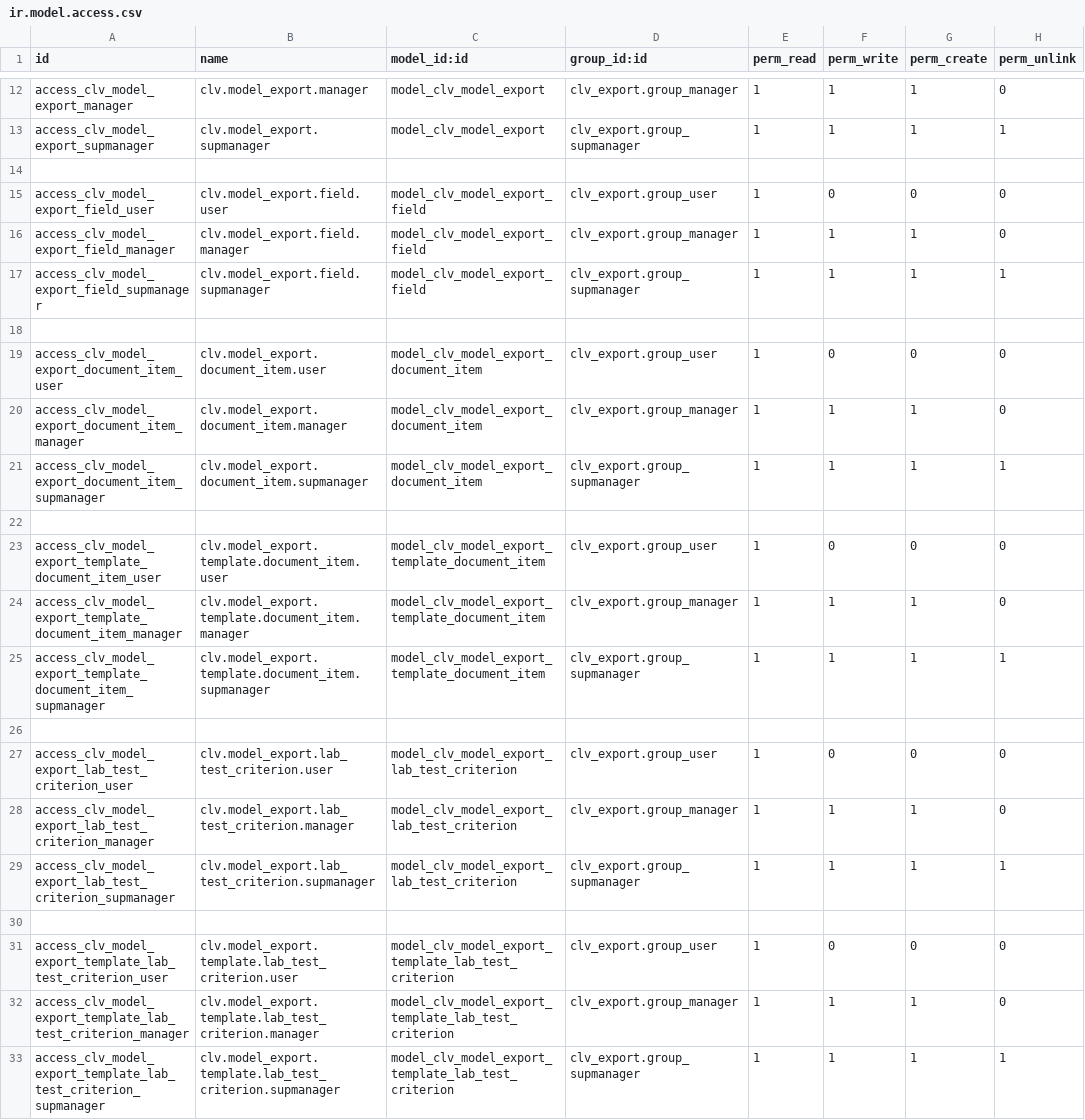
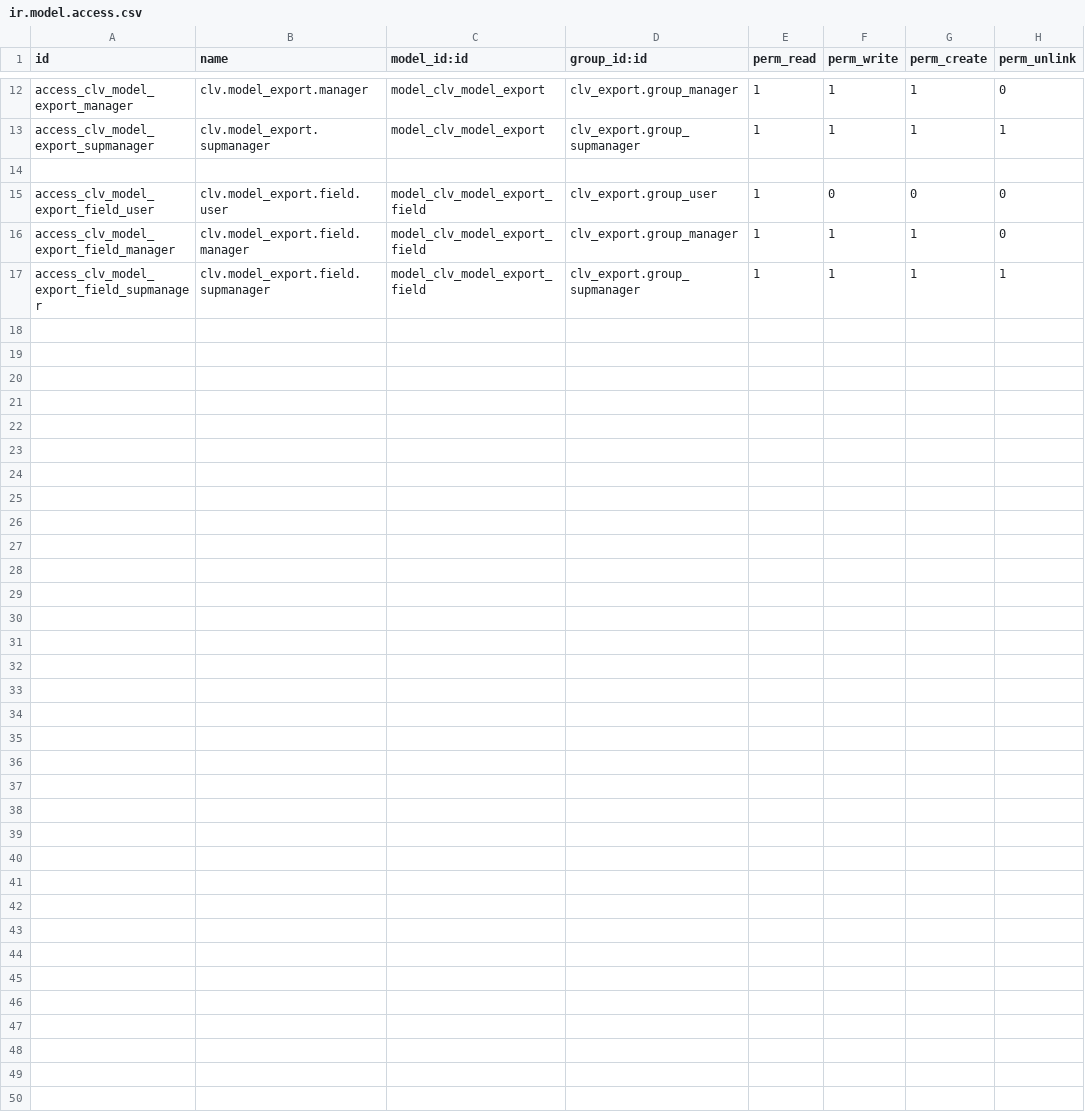
Before and after one commit to CLVsol/clvsol_odoo_addons, a CSV file: clv_export/security/ir.model.access.csv, drawn as a sheet; only a part is shown, gaps mark what is left out; the diff names each change by its address in the sheet, - before the commit and + after, or states it on an @@ line.

Commit message:
[IMP] clv_export (REM model_export_document_item, model_export_lab_test_criterion, model_export_template_document_item, and model_export_template_lab_test_criterion)

```diff
--- a/clv_export/security/ir.model.access.csv
+++ b/clv_export/security/ir.model.access.csv
-row 18: (empty)
-row 19: access_clv_model_export_document_item_user | clv.model_export.document_item.user | model_clv_model_export_document_item | clv_export.group_user | 1 | 0 | 0 | 0
-row 20: access_clv_model_export_document_item_manager | clv.model_export.document_item.manager | model_clv_model_export_document_item | clv_export.group_manager | 1 | 1 | 1 | 0
-row 21: access_clv_model_export_document_item_supmanager | clv.model_export.document_item.supmanager | model_clv_model_export_document_item | clv_export.group_supmanager | 1 | 1 | 1 | 1
-row 22: (empty)
-row 23: access_clv_model_export_template_document_item_user | clv.model_export.template.document_item.user | model_clv_model_export_template_document_item | clv_export.group_user | 1 | 0 | 0 | 0
-row 24: access_clv_model_export_template_document_item_manager | clv.model_export.template.document_item.manager | model_clv_model_export_template_document_item | clv_export.group_manager | 1 | 1 | 1 | 0
-row 25: access_clv_model_export_template_document_item_supmanager | clv.model_export.template.document_item.supmanager | model_clv_model_export_template_document_item | clv_export.group_supmanager | 1 | 1 | 1 | 1
-row 26: (empty)
-row 27: access_clv_model_export_lab_test_criterion_user | clv.model_export.lab_test_criterion.user | model_clv_model_export_lab_test_criterion | clv_export.group_user | 1 | 0 | 0 | 0
-row 28: access_clv_model_export_lab_test_criterion_manager | clv.model_export.lab_test_criterion.manager | model_clv_model_export_lab_test_criterion | clv_export.group_manager | 1 | 1 | 1 | 0
-row 29: access_clv_model_export_lab_test_criterion_supmanager | clv.model_export.lab_test_criterion.supmanager | model_clv_model_export_lab_test_criterion | clv_export.group_supmanager | 1 | 1 | 1 | 1
-row 30: (empty)
-row 31: access_clv_model_export_template_lab_test_criterion_user | clv.model_export.template.lab_test_criterion.user | model_clv_model_export_template_lab_test_criterion | clv_export.group_user | 1 | 0 | 0 | 0
-row 32: access_clv_model_export_template_lab_test_criterion_manager | clv.model_export.template.lab_test_criterion.manager | model_clv_model_export_template_lab_test_criterion | clv_export.group_manager | 1 | 1 | 1 | 0
-row 33: access_clv_model_export_template_lab_test_criterion_supmanager | clv.model_export.template.lab_test_criterion.supmanager | model_clv_model_export_template_lab_test_criterion | clv_export.group_supmanager | 1 | 1 | 1 | 1
```
Also changed, not shown: 11 other files.
